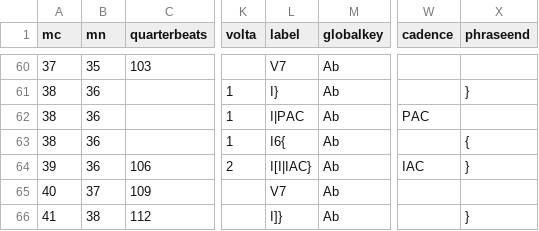
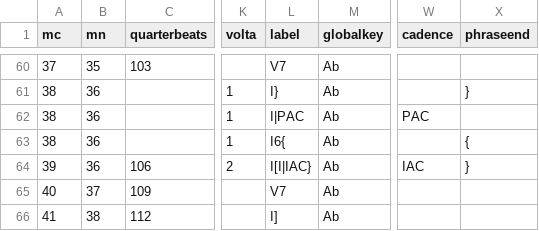
Before and after one commit to DCMLab/chopin_mazurkas, a TSV file: harmonies/BI89-3op24-3.harmonies.tsv, drawn as a sheet; only a part is shown, gaps mark what is left out; the diff names each change by its address in the sheet, - before the commit and + after, or states it on an @@ line.

```diff
--- a/harmonies/BI89-3op24-3.harmonies.tsv
+++ b/harmonies/BI89-3op24-3.harmonies.tsv
-L66 (label): I]}
+L66 (label): I]
-X66 (phraseend): }
+X66 (phraseend): (empty)
```
Also changed, not shown: metadata.tsv, reviewed/BI89-3op24-3_reviewed.tsv, 7 other files.
